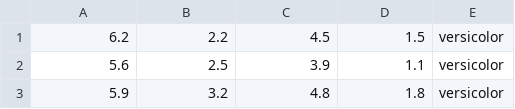
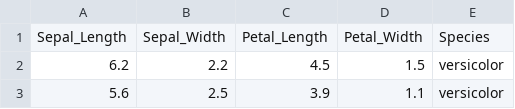
Before and after one commit to julien-cm/sample_csv, a CSV file: sample_2.csv, drawn as a sheet; only a part is shown; the shorter side is filled out with more unchanged rows; the diff names each change by its address in the sheet, - before the commit and + after, or states it on an @@ line.

Commit message:
Update sample_2.csv

```diff
--- a/sample_2.csv
+++ b/sample_2.csv
+row 1: Sepal_Length | Sepal_Width | Petal_Length | Petal_Width | Species
```
